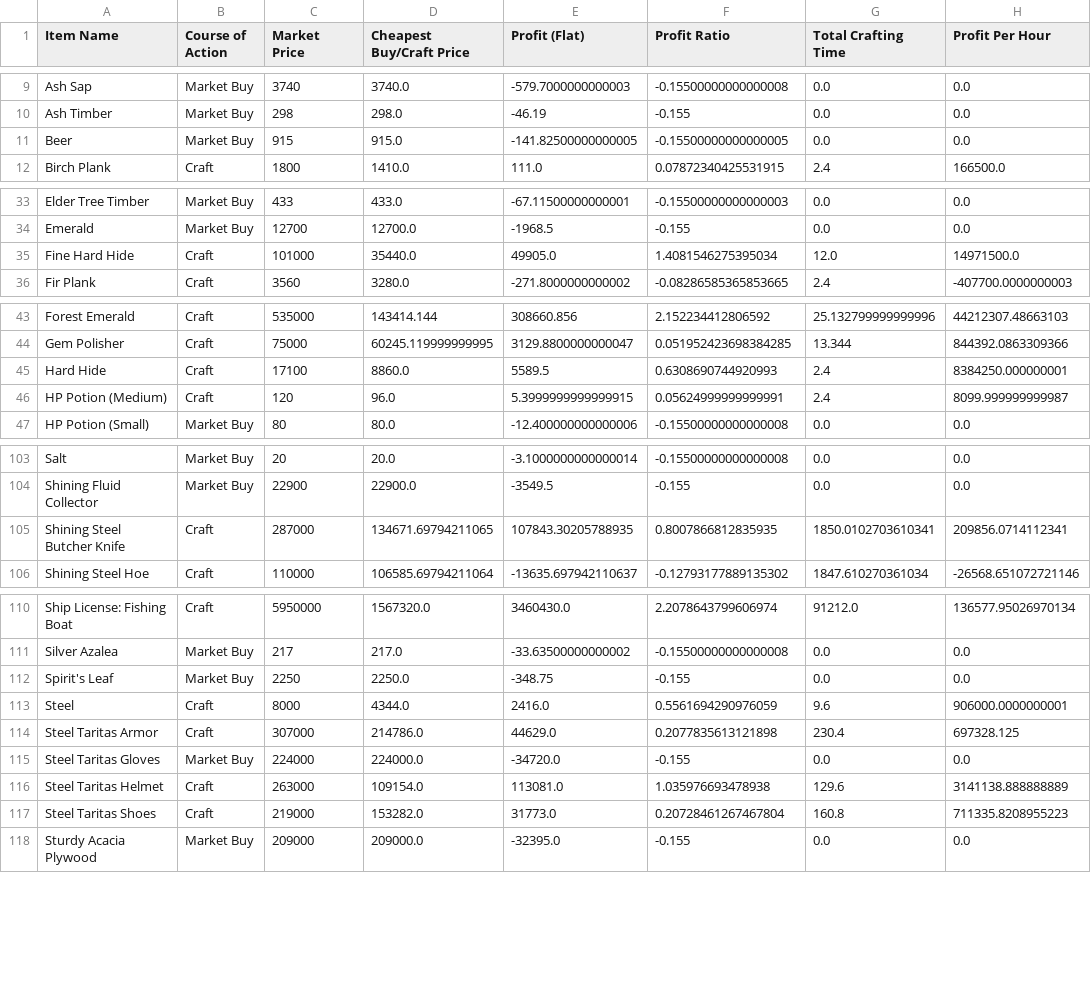
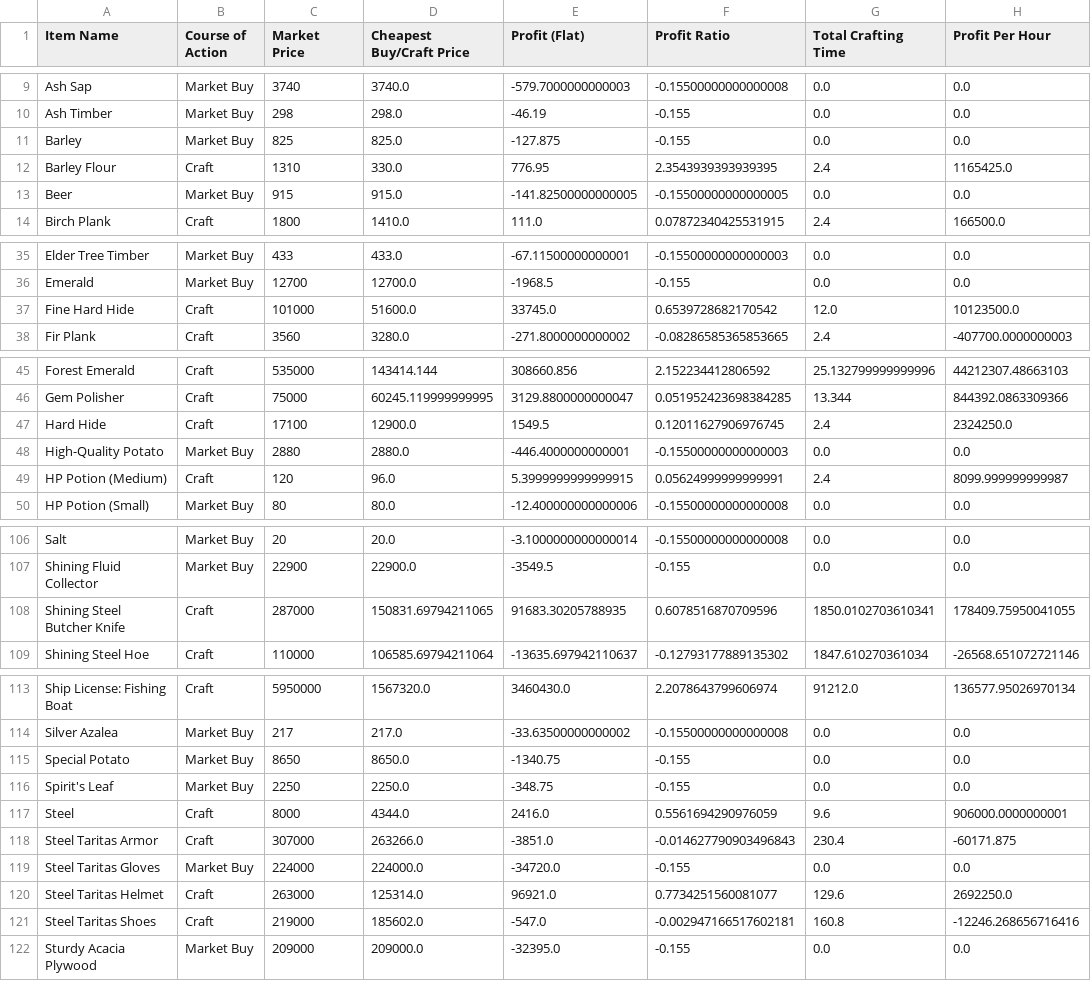
Before and after one commit to NekoFluff/CraftProfit, a CSV file: Profit/optimal_profit_values.csv, drawn as a sheet; only a part is shown, gaps mark what is left out; the diff covers the shown part only.

```diff
--- a/Profit/optimal_profit_values.csv
+++ b/Profit/optimal_profit_values.csv
@@ -10,2 +10,4 @@ Ash Sap,Market Buy,3740,3740.0,-579.7000000000003,-0.15500000000000008,0.0,0.0
 Ash Timber,Market Buy,298,298.0,-46.19,-0.155,0.0,0.0
+Barley,Market Buy,825,825.0,-127.875,-0.155,0.0,0.0
+Barley Flour,Craft,1310,330.0,776.95,2.3543939393939395,2.4,1165425.0
 Beer,Market Buy,915,915.0,-141.82500000000005,-0.15500000000000005,0.0,0.0
@@ -34,3 +36,3 @@ Elder Tree Timber,Market Buy,433,433.0,-67.11500000000001,-0.15500000000000003,0
 Emerald,Market Buy,12700,12700.0,-1968.5,-0.155,0.0,0.0
-Fine Hard Hide,Craft,101000,35440.0,49905.0,1.4081546275395034,12.0,14971500.0
+Fine Hard Hide,Craft,101000,51600.0,33745.0,0.6539728682170542,12.0,10123500.0
 Fir Plank,Craft,3560,3280.0,-271.8000000000002,-0.08286585365853665,2.4,-407700.0000000003
@@ -44,3 +46,4 @@ Forest Emerald,Craft,535000,143414.144,308660.856,2.152234412806592,25.132799999
 Gem Polisher,Craft,75000,60245.119999999995,3129.8800000000047,0.051952423698384285,13.344,844392.0863309366
-Hard Hide,Craft,17100,8860.0,5589.5,0.6308690744920993,2.4,8384250.000000001
+Hard Hide,Craft,17100,12900.0,1549.5,0.12011627906976745,2.4,2324250.0
+High-Quality Potato,Market Buy,2880,2880.0,-446.4000000000001,-0.15500000000000003,0.0,0.0
 HP Potion (Medium),Craft,120,96.0,5.3999999999999915,0.05624999999999991,2.4,8099.999999999987
@@ -104,3 +107,3 @@ Salt,Market Buy,20,20.0,-3.1000000000000014,-0.15500000000000008,0.0,0.0
 Shining Fluid Collector,Market Buy,22900,22900.0,-3549.5,-0.155,0.0,0.0
-Shining Steel Butcher Knife,Craft,287000,134671.69794211065,107843.30205788935,0.8007866812835935,1850.0102703610341,209856.0714112341
+Shining Steel Butcher Knife,Craft,287000,150831.69794211065,91683.30205788935,0.6078516870709596,1850.0102703610341,178409.75950041055
 Shining Steel Hoe,Craft,110000,106585.69794211064,-13635.697942110637,-0.12793177889135302,1847.610270361034,-26568.651072721146
@@ -111,8 +114,9 @@ Ship License: Fishing Boat,Craft,5950000,1567320.0,3460430.0,2.2078643799606974,
 Silver Azalea,Market Buy,217,217.0,-33.63500000000002,-0.15500000000000008,0.0,0.0
+Special Potato,Market Buy,8650,8650.0,-1340.75,-0.155,0.0,0.0
 Spirit's Leaf,Market Buy,2250,2250.0,-348.75,-0.155,0.0,0.0
 Steel,Craft,8000,4344.0,2416.0,0.5561694290976059,9.6,906000.0000000001
-Steel Taritas Armor,Craft,307000,214786.0,44629.0,0.2077835613121898,230.4,697328.125
+Steel Taritas Armor,Craft,307000,263266.0,-3851.0,-0.014627790903496843,230.4,-60171.875
 Steel Taritas Gloves,Market Buy,224000,224000.0,-34720.0,-0.155,0.0,0.0
-Steel Taritas Helmet,Craft,263000,109154.0,113081.0,1.035976693478938,129.6,3141138.888888889
-Steel Taritas Shoes,Craft,219000,153282.0,31773.0,0.20728461267467804,160.8,711335.8208955223
+Steel Taritas Helmet,Craft,263000,125314.0,96921.0,0.7734251560081077,129.6,2692250.0
+Steel Taritas Shoes,Craft,219000,185602.0,-547.0,-0.002947166517602181,160.8,-12246.268656716416
 Sturdy Acacia Plywood,Market Buy,209000,209000.0,-32395.0,-0.155,0.0,0.0
```
Also changed, not shown: 4 edited cells elsewhere in this file, Profit/hand_craft_profit_values.csv, Profit/market_craft_profit_values.csv, 12 other files.
